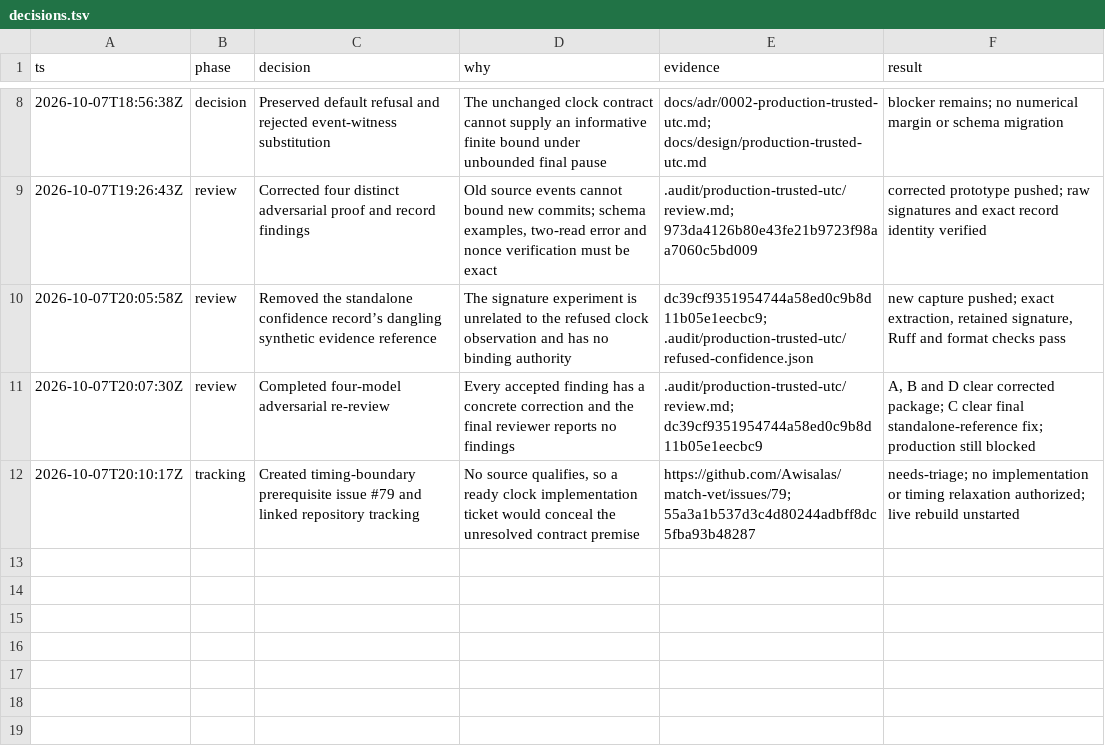
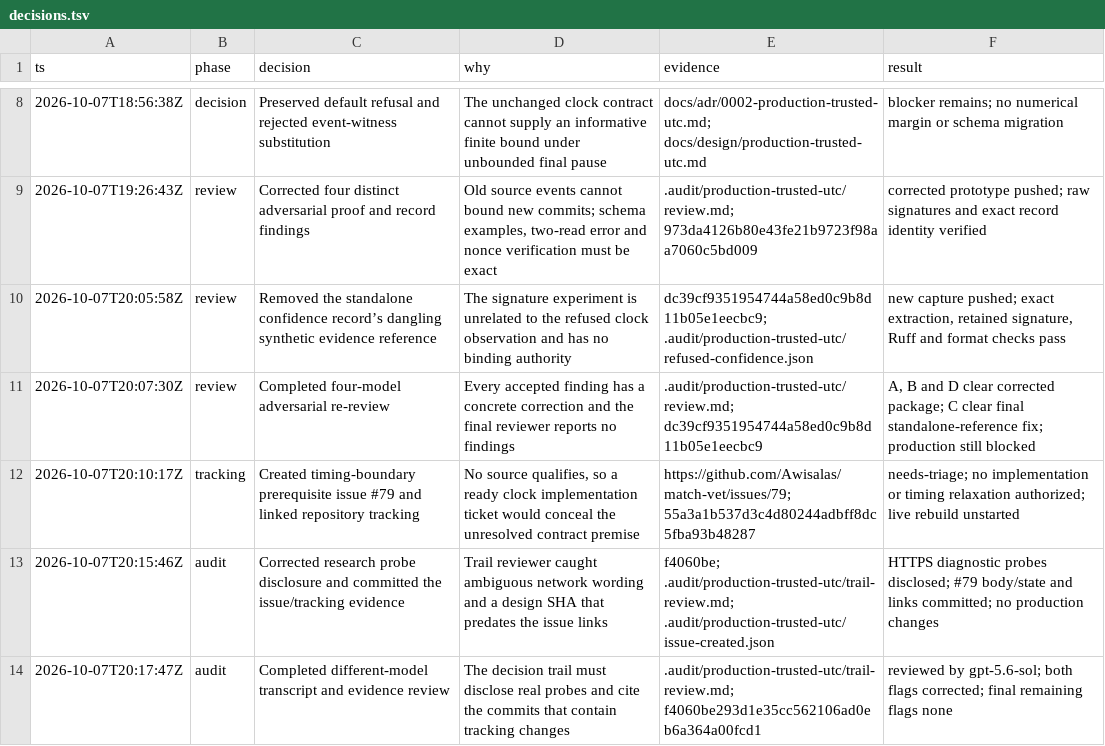
Before and after one commit to Awisalas/match-vet, a TSV file: .audit/production-trusted-utc/decisions.tsv, drawn as a sheet; only a part is shown, gaps mark what is left out.

Commit message:
docs: retain reviewed UTC decision trail and correction evidence

```diff
--- a/.audit/production-trusted-utc/decisions.tsv
+++ b/.audit/production-trusted-utc/decisions.tsv
@@ -12 +12,3 @@ ts	phase	decision	why	evidence	result
 2026-10-07T20:10:17Z	tracking	Created timing-boundary prerequisite issue #79 and linked repository tracking	No source qualifies, so a ready clock implementation ticket would conceal the unresolved contract premise	https://github.com/Awisalas/match-vet/issues/79; 55a3a1b537d3c4d80244adbff8dc5fba93b48287	needs-triage; no implementation or timing relaxation authorized; live rebuild unstarted
+2026-10-07T20:15:46Z	audit	Corrected research probe disclosure and committed the issue/tracking evidence	Trail reviewer caught ambiguous network wording and a design SHA that predates the issue links	f4060be; .audit/production-trusted-utc/trail-review.md; .audit/production-trusted-utc/issue-created.json	HTTPS diagnostic probes disclosed; #79 body/state and links committed; no production changes
+2026-10-07T20:17:47Z	audit	Completed different-model transcript and evidence review	The decision trail must disclose real probes and cite the commits that contain tracking changes	.audit/production-trusted-utc/trail-review.md; f4060be293d1e35cc562106ad0eb6a364a00fcd1	reviewed by gpt-5.6-sol; both flags corrected; final remaining flags none
```
Also changed, not shown: 1 other file.
